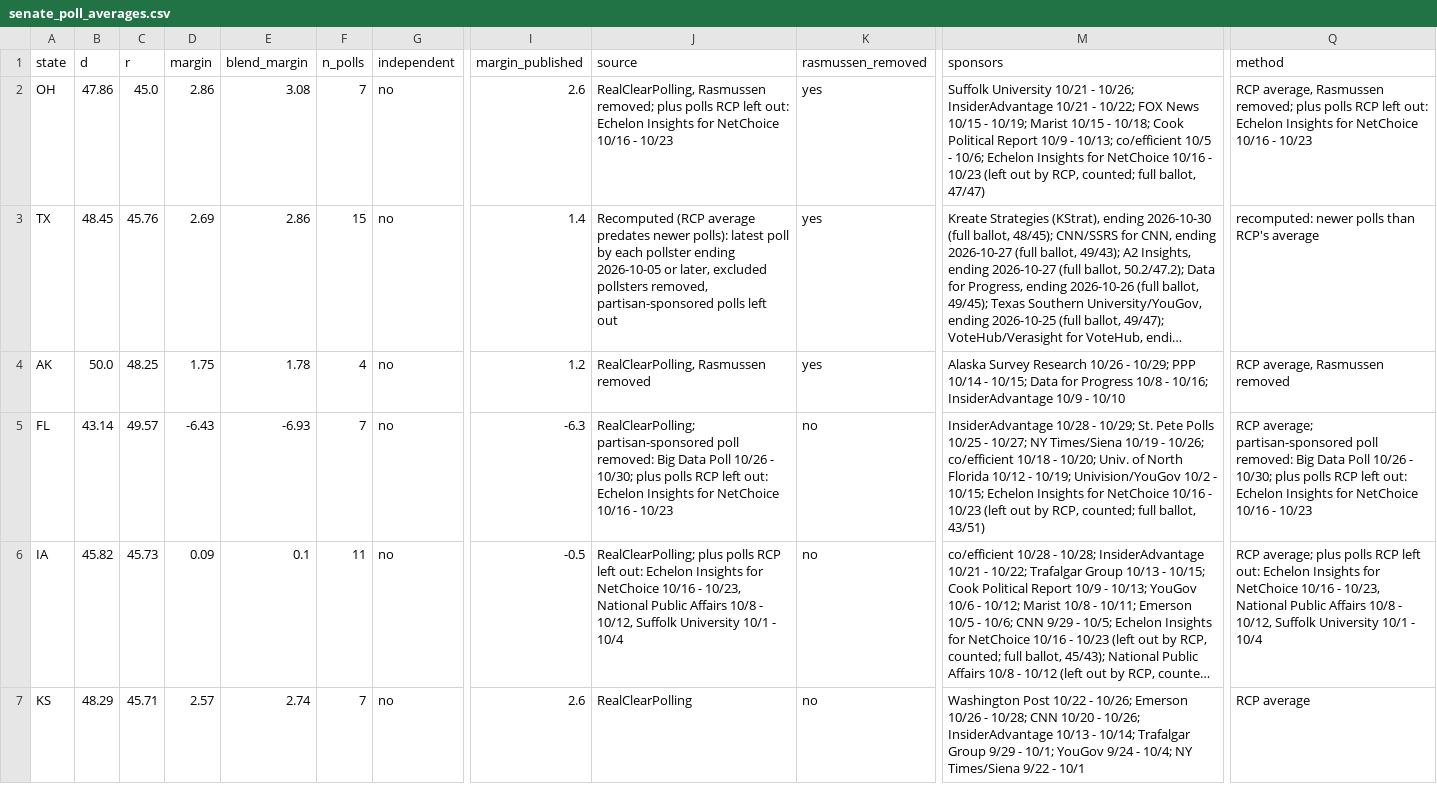
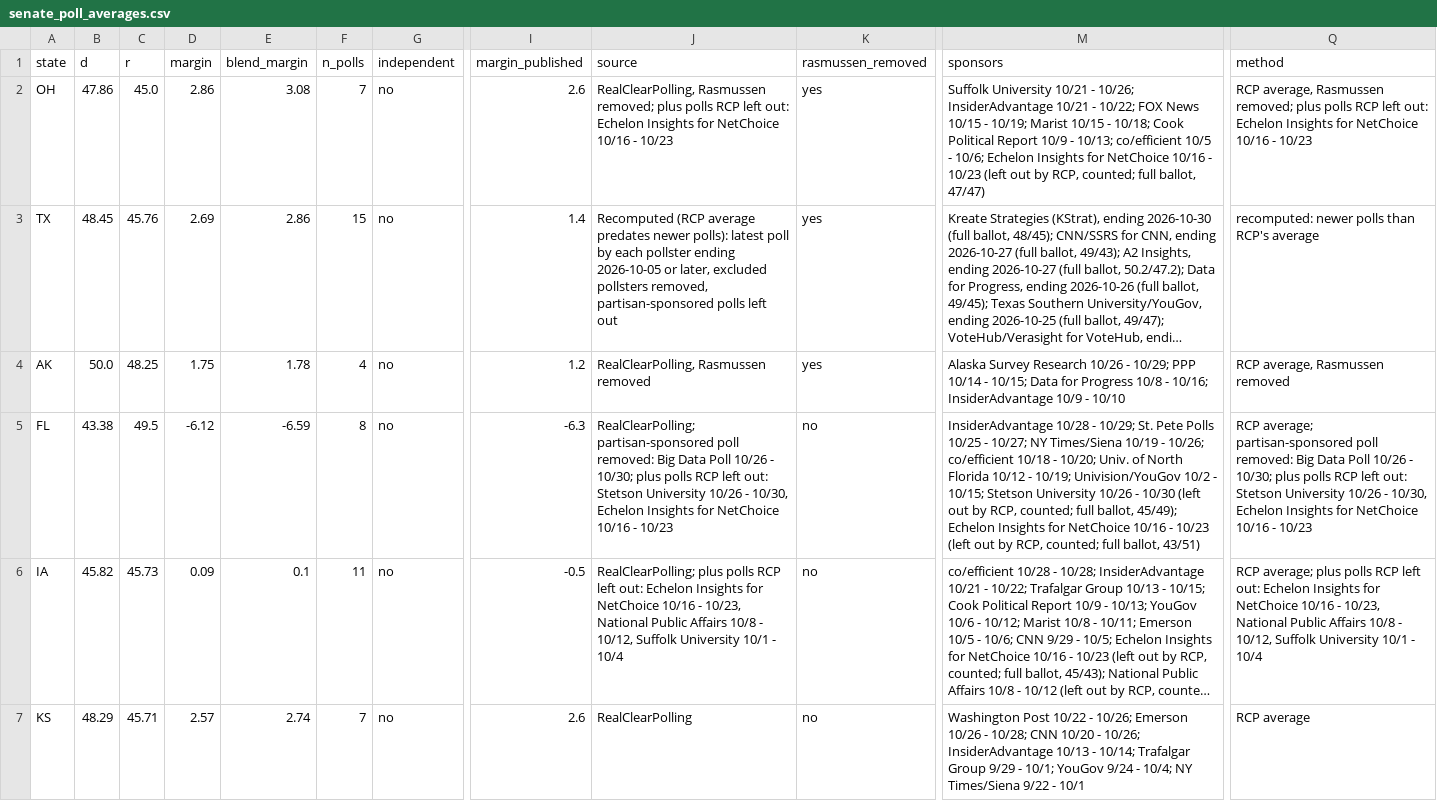
Before and after one commit to tcbDNA/house-2026, a CSV file: backend/data/senate_poll_averages.csv, drawn as a sheet; only a part is shown, gaps mark what is left out; long unchanged cells end in …; the diff names each change by its address in the sheet, - before the commit and + after, or states it on an @@ line.

```diff
--- a/backend/data/senate_poll_averages.csv
+++ b/backend/data/senate_poll_averages.csv
-B5 (d): 43.14
+B5 (d): 43.38
-C5 (r): 49.57
+C5 (r): 49.5
-D5 (margin): -6.43
+D5 (margin): -6.12
-E5 (blend_margin): -6.93
+E5 (blend_margin): -6.59
-F5 (n_polls): 7
+F5 (n_polls): 8
-J5 (source): …left out: Echelon Insights…
+J5 (source): …left out: Stetson University 10/26 - 10/30, Echelon Insights…
-M5 (sponsors): …- 10/15; Echelon Insights…
+M5 (sponsors): …- 10/15; Stetson University 10/26 - 10/30 (left out by RCP, counted; full ballot, 45/49); Echelon Insights…
-Q5 (method): …left out: Echelon Insights…
+Q5 (method): …left out: Stetson University 10/26 - 10/30, Echelon Insights…
```
Also changed, not shown: backend/analysis/comparison.csv, backend/data/governor_poll_averages.csv, 17 other files.
